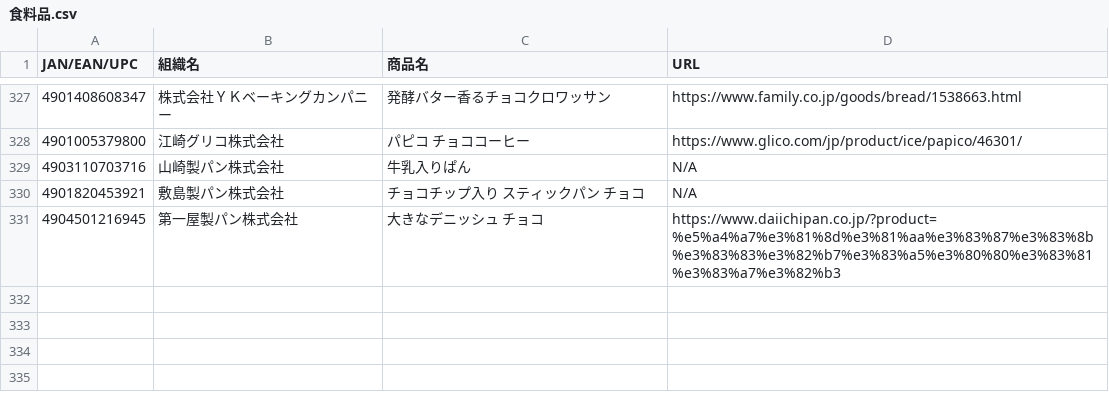
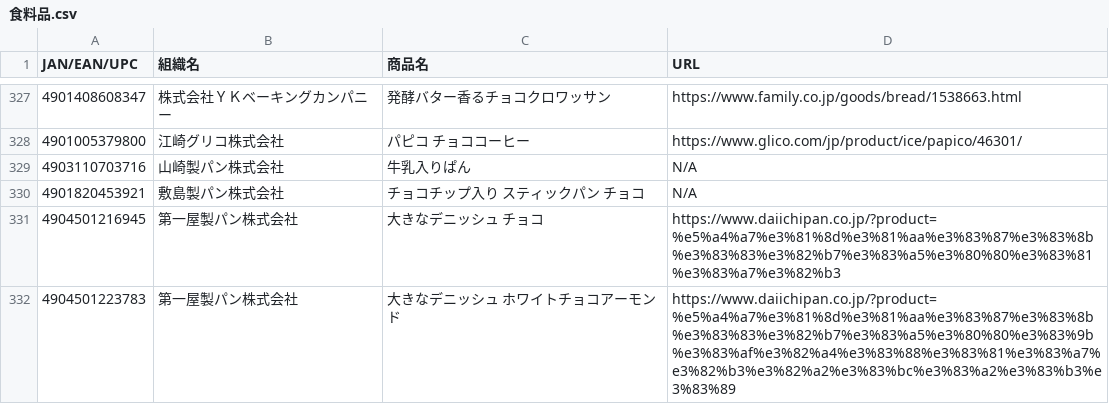
Before and after one commit to PC-CNT/mkn-09, a CSV file: 食料品.csv, drawn as a sheet; only a part is shown, gaps mark what is left out.

Commit message:
Update 食料品.csv

```diff
--- a/食料品.csv
+++ b/食料品.csv
@@ -331 +331,2 @@ JAN/EAN/UPC,組織名,商品名,URL
 4904501216945,第一屋製パン株式会社,大きなデニッシュ チョコ,https://www.daiichipan.co.jp/?product=%e5%a4%a7%e3%81%8d%e3%81%aa%e3%83%87%e3%83%8b%e3%83%83%e3%82%b7%e3%83%a5%e3%80%80%e3%83%81%e3%83%a7%e3%82%b3
+4904501223783,第一屋製パン株式会社,大きなデニッシュ ホワイトチョコアーモンド,https://www.daiichipan.co.jp/?product=%e5%a4%a7%e3%81%8d%e3%81%aa%e3%83%87%e3%83%8b%e3%83%83%e3%82%b7%e3%83%a5%e3%80%80%e3%83%9b%e3%83%af%e3%82%a4%e3%83%88%e3%83%81%e3%83%a7%e3%82%b3%e3%82%a2%e3%83%bc%e3%83%a2%e3%83%b3%e3%83%89
```
